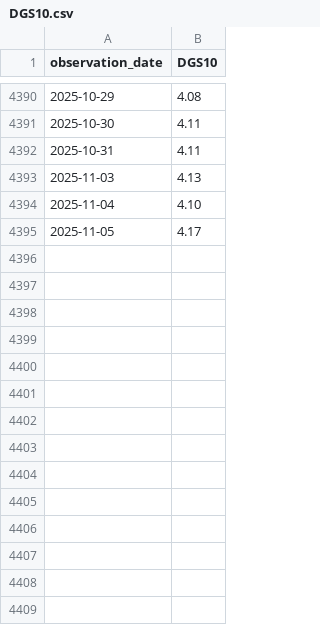
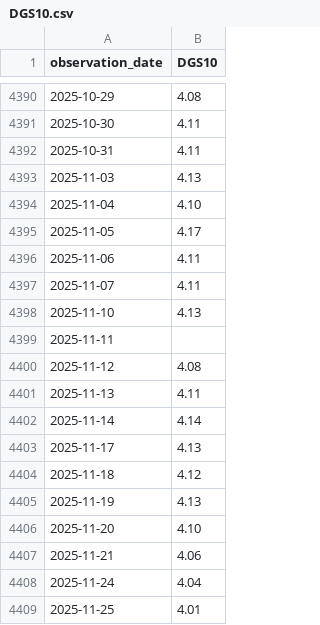
Before and after one commit to chris-room13/yield-curve-forecasting, a CSV file: data/DGS10.csv, drawn as a sheet; only a part is shown, gaps mark what is left out; the diff names each change by its address in the sheet, - before the commit and + after, or states it on an @@ line.

```diff
--- a/data/DGS10.csv
+++ b/data/DGS10.csv
+row 4396: 2025-11-06 | 4.11
+row 4397: 2025-11-07 | 4.11
+row 4398: 2025-11-10 | 4.13
+row 4399: 2025-11-11
+row 4400: 2025-11-12 | 4.08
+row 4401: 2025-11-13 | 4.11
+row 4402: 2025-11-14 | 4.14
+row 4403: 2025-11-17 | 4.13
+row 4404: 2025-11-18 | 4.12
+row 4405: 2025-11-19 | 4.13
+row 4406: 2025-11-20 | 4.10
+row 4407: 2025-11-21 | 4.06
+row 4408: 2025-11-24 | 4.04
+row 4409: 2025-11-25 | 4.01
```
Also changed, not shown: data/DGS1.csv, data/DGS2.csv, 7 other files.
